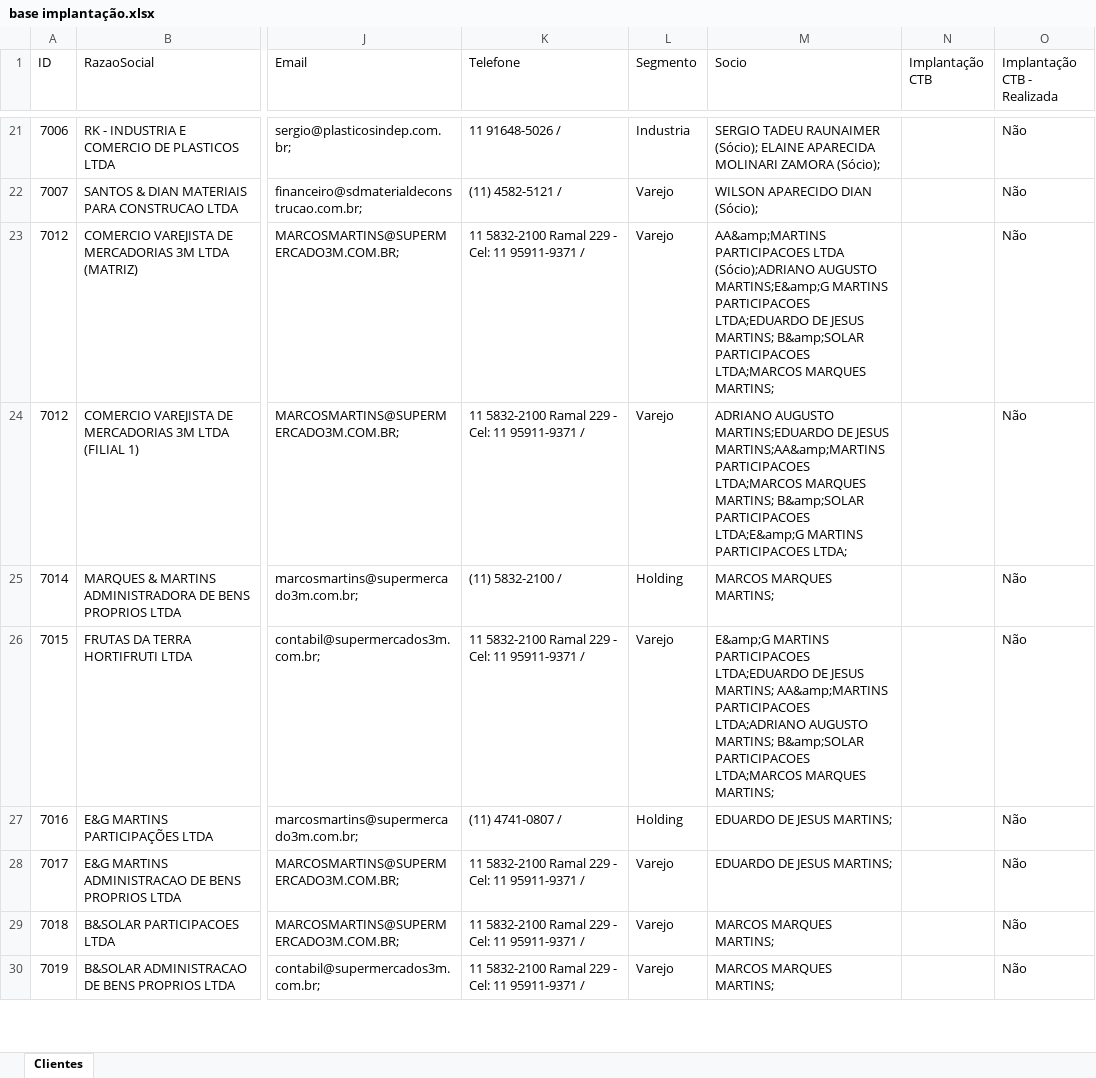
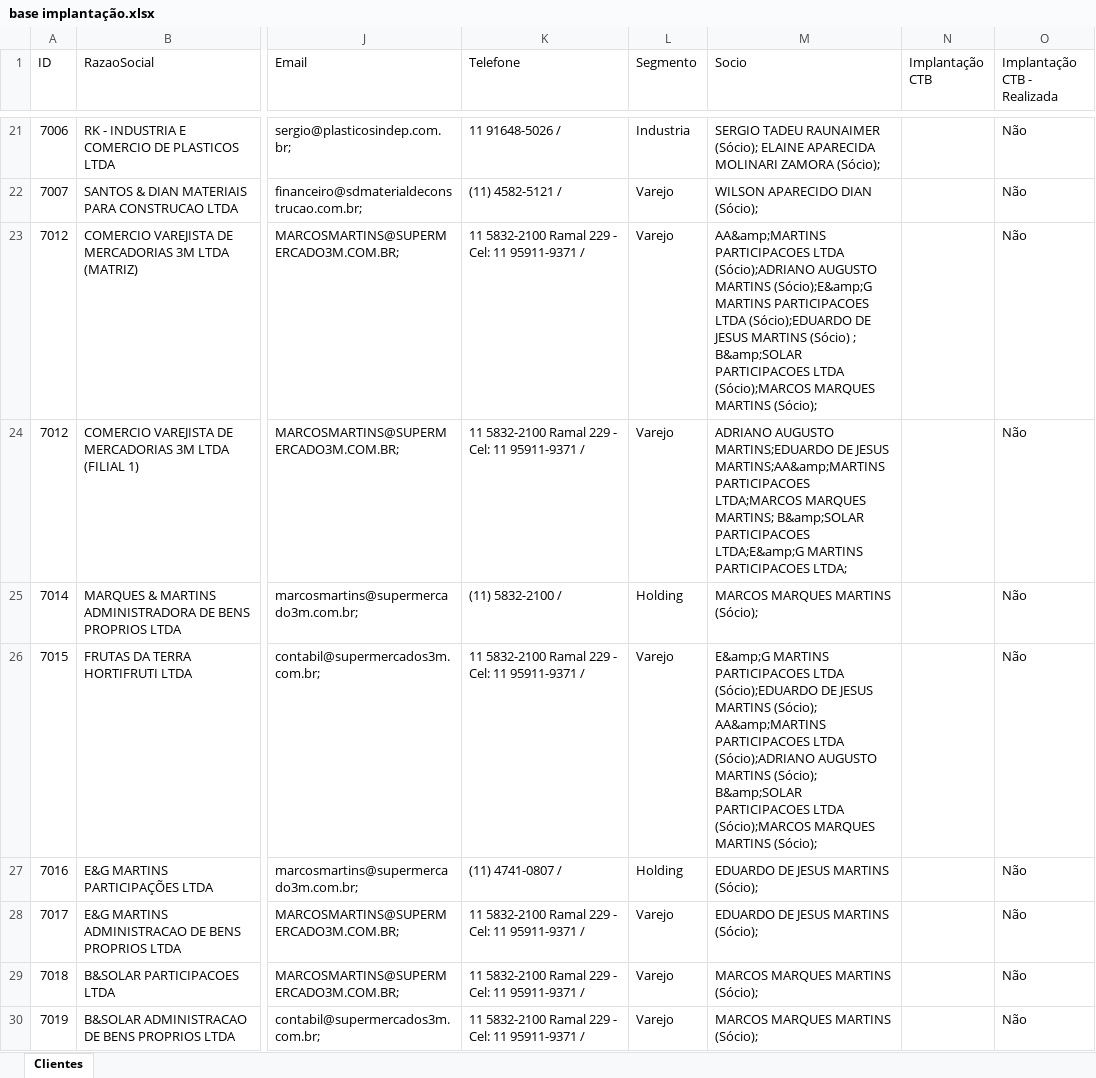
Before and after one commit to Controladoria-MG/portal-implantacao, an Excel workbook: data/base/base implantação.xlsx, sheet Clientes, drawn as a sheet; only a part is shown, gaps mark what is left out; values as stored, in another font and other column widths than the file's, no borders; table styles not drawn; the diff covers the shown part only; the diff names each change by its address in the sheet, - before the commit and + after, or states it on an @@ line.

Commit message:
Atualiza planilha de implantação (sync automático)

```diff
--- a/data/base/base implantação.xlsx (sheet Clientes)
+++ b/data/base/base implantação.xlsx (sheet Clientes)
-M23 (Socio): …(Sócio);ADRIANO AUGUSTO MARTINS;E&amp;G MARTINS PARTICIPACOES LTDA;EDUARDO DE JESUS MARTINS; B&amp;SOLAR PARTICIPACOES LTDA;MARCOS MARQUES MARTINS;
+M23 (Socio): …(Sócio);ADRIANO AUGUSTO MARTINS (Sócio);E&amp;G MARTINS PARTICIPACOES LTDA (Sócio);EDUARDO DE JESUS MARTINS (Sócio) ; B&amp;SOLAR PARTICIPACOES LTDA (Sócio);MARCOS MARQUES MARTINS (Sócio);
-M25 (Socio): MARCOS MARQUES MARTINS;
+M25 (Socio): MARCOS MARQUES MARTINS (Sócio);
-M26 (Socio): …MARTINS PARTICIPACOES LTDA;EDUARDO DE JESUS MARTINS; AA&amp;MARTINS PARTICIPACOES LTDA;ADRIANO AUGUSTO MARTINS; B&amp;SOLAR PARTICIPACOES LTDA;MARCOS MARQUES MARTINS;
+M26 (Socio): …MARTINS PARTICIPACOES LTDA (Sócio);EDUARDO DE JESUS MARTINS (Sócio); AA&amp;MARTINS PARTICIPACOES LTDA (Sócio);ADRIANO AUGUSTO MARTINS (Sócio); B&amp;SOLAR PARTICIPACOES LTDA (Sócio);MARCOS MARQUES MARTINS (Sócio);
-M27:M28 (Socio): EDUARDO DE JESUS MARTINS;
+M27:M28 (Socio): EDUARDO DE JESUS MARTINS (Sócio);
-M29:M30 (Socio): MARCOS MARQUES MARTINS;
+M29:M30 (Socio): MARCOS MARQUES MARTINS (Sócio);
```
Also changed, not shown: 7 edited cells elsewhere in this sheet, 1 other file.
